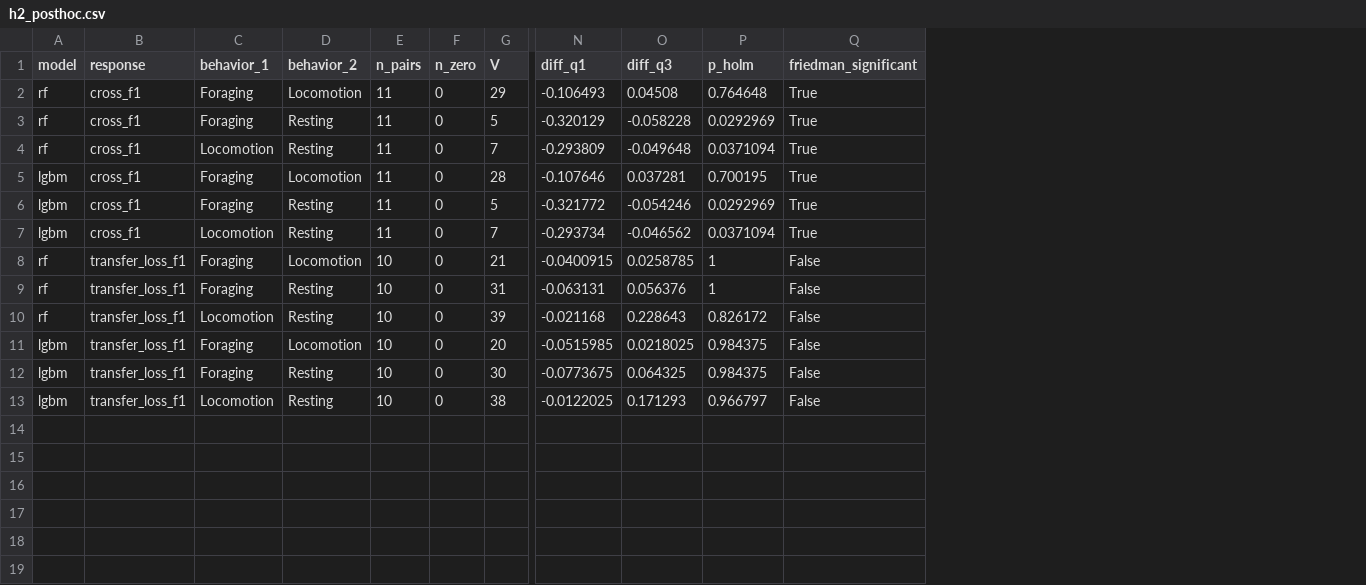
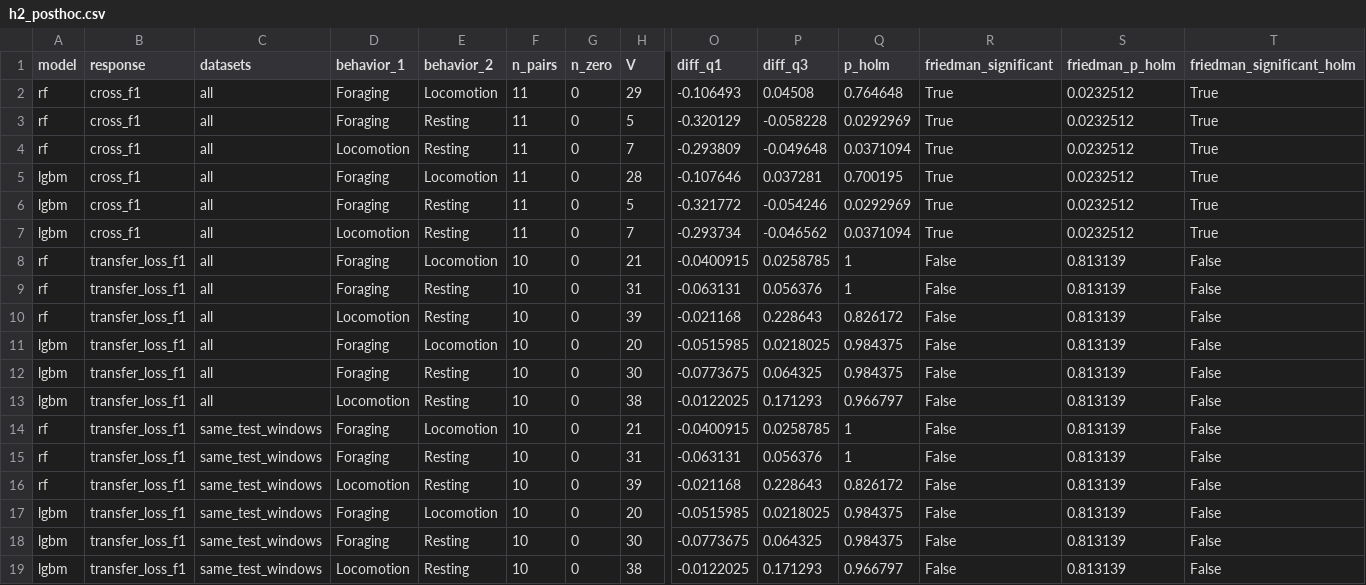
Before and after one commit to ELBE223/accelerometer-behavior-generalization, a CSV file: 04_Statistics/results/F/h2_posthoc.csv, drawn as a sheet; only a part is shown, gaps mark what is left out; rows hold the shown columns only; the diff names each change by its address in the sheet, - before the commit and + after, or states it on an @@ line.

```diff
--- a/04_Statistics/results/F/h2_posthoc.csv
+++ b/04_Statistics/results/F/h2_posthoc.csv
+column C (datasets), rows 2-13: all all
+column S (friedman_p_holm), rows 2-13: 0.0232512 | 0.0232512 | 0.0232512 | 0.0232512 | 0.0232512 | 0.0232512 | 0.813139 | 0.813139 | 0.813139 | 0.813139 | 0.813139 | 0.813139
+column T (friedman_significant_holm), rows 2-13: True | True | True | True | True | True | False | False | False | False | False | False
+row 14: rf | transfer_loss_f1 | same_test_windows | Foraging | Locomotion | 10 | 0 | 21 | -0.0400915 | 0.0258785 | 1 | False | 0.813139 | False
+row 15: rf | transfer_loss_f1 | same_test_windows | Foraging | Resting | 10 | 0 | 31 | -0.063131 | 0.056376 | 1 | False | 0.813139 | False
+row 16: rf | transfer_loss_f1 | same_test_windows | Locomotion | Resting | 10 | 0 | 39 | -0.021168 | 0.228643 | 0.826172 | False | 0.813139 | False
+row 17: lgbm | transfer_loss_f1 | same_test_windows | Foraging | Locomotion | 10 | 0 | 20 | -0.0515985 | 0.0218025 | 0.984375 | False | 0.813139 | False
+row 18: lgbm | transfer_loss_f1 | same_test_windows | Foraging | Resting | 10 | 0 | 30 | -0.0773675 | 0.064325 | 0.984375 | False | 0.813139 | False
+row 19: lgbm | transfer_loss_f1 | same_test_windows | Locomotion | Resting | 10 | 0 | 38 | -0.0122025 | 0.171293 | 0.966797 | False | 0.813139 | False
```
Also changed, not shown: 04_Statistics/results/four_classes/h2_posthoc.csv, 04_Statistics/results/majority/h2_posthoc.csv, 34 other files.
